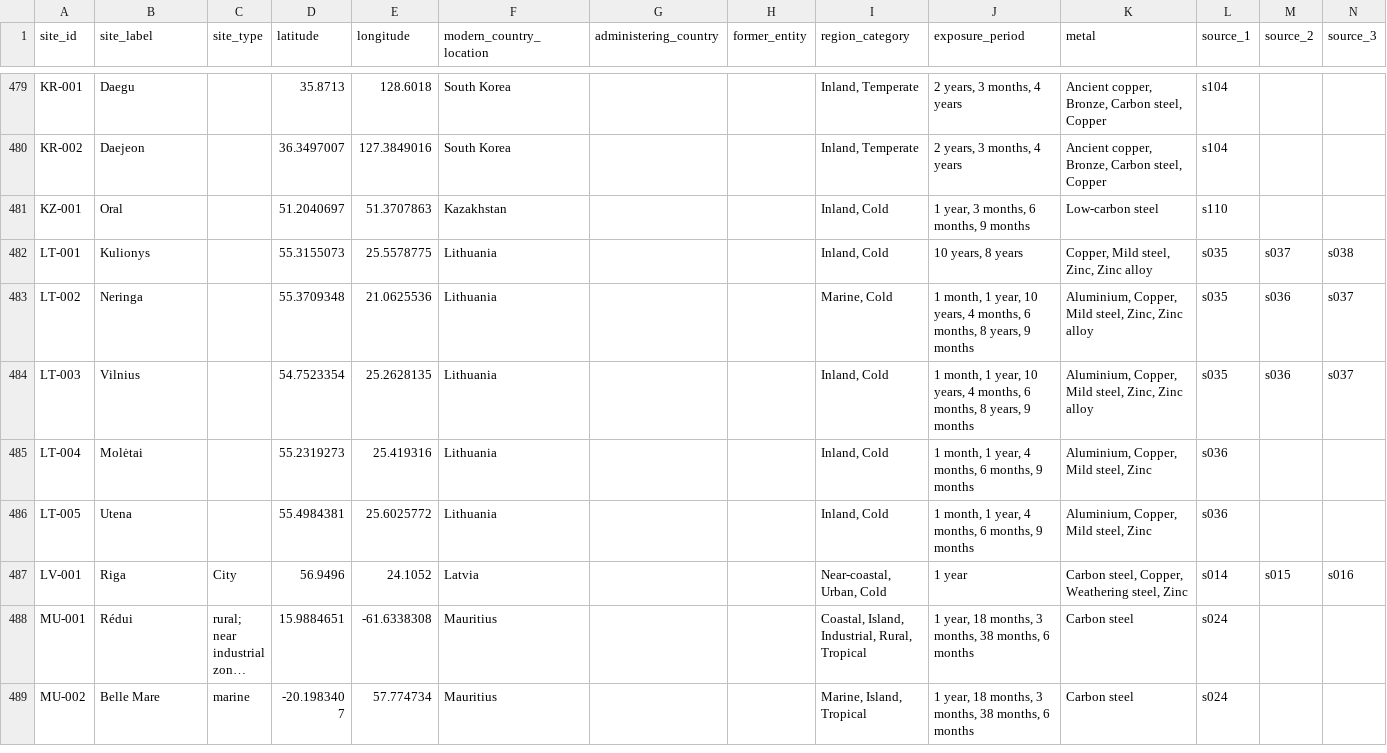
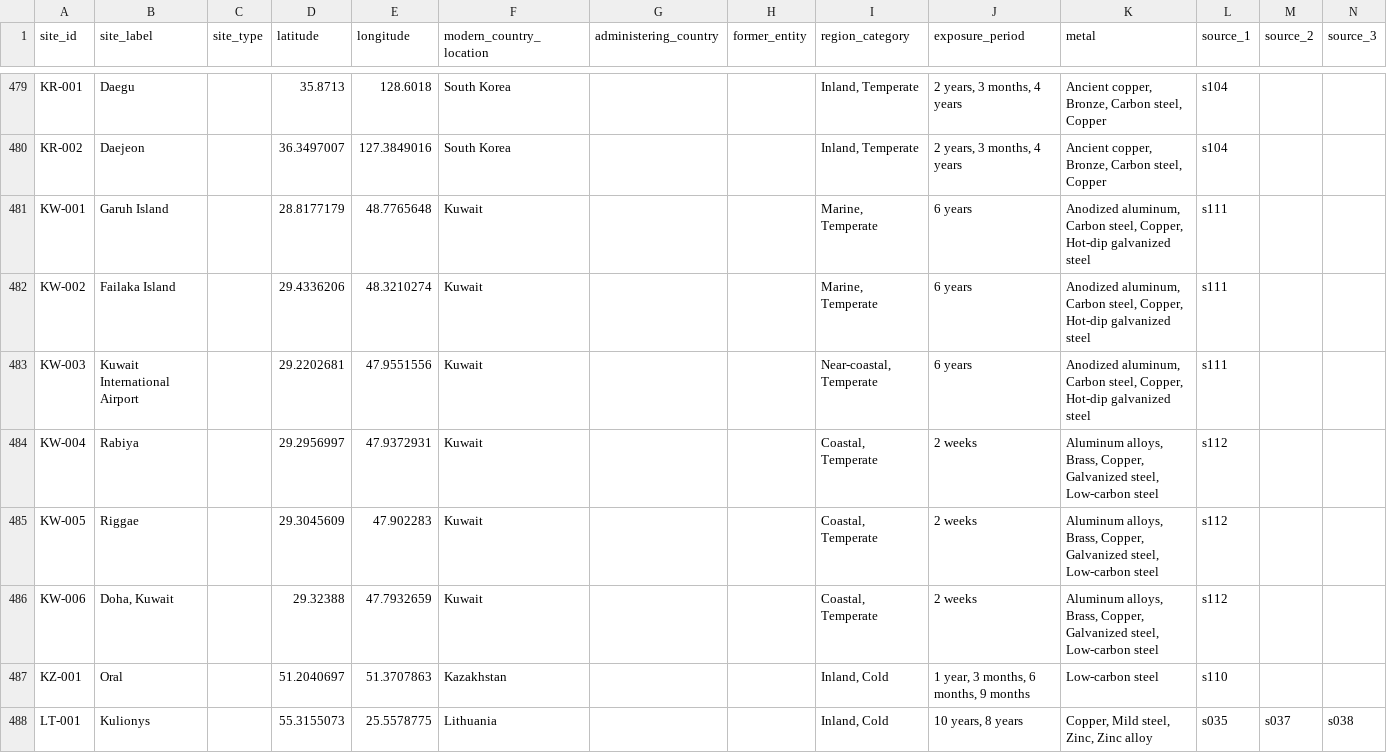
Before and after one commit to cbixx/global-corrosion-site-maps, a CSV file: data/sites.csv, drawn as a sheet; only a part is shown, gaps mark what is left out; the shorter side is filled out with more unchanged rows; long unchanged cells end in …; rows hold the shown columns only; the diff names each change by its address in the sheet, - before the commit and + after, or states it on an @@ line.

Commit message:
Update corrosion map website dataset

```diff
--- a/data/sites.csv
+++ b/data/sites.csv
+row 481: KW-001 | Garuh Island |  | 28.8177179 | 48.7765648 | Kuwait |  |  | Marine, Temperate | 6 years | Anodized aluminum, Carbon steel, Copper, Hot-dip galvanized steel | s111
+row 482: KW-002 | Failaka Island |  | 29.4336206 | 48.3210274 | Kuwait |  |  | Marine, Temperate | 6 years | Anodized aluminum, Carbon steel, Copper, Hot-dip galvanized steel | s111
+row 483: KW-003 | Kuwait International Airport |  | 29.2202681 | 47.9551556 | Kuwait |  |  | Near-coastal, Temperate | 6 years | Anodized aluminum, Carbon steel, Copper, Hot-dip galvanized steel | s111
+row 484: KW-004 | Rabiya |  | 29.2956997 | 47.9372931 | Kuwait |  |  | Coastal, Temperate | 2 weeks | Aluminum alloys, Brass, Copper, Galvanized steel, Low-carbon steel | s112
+row 485: KW-005 | Riggae |  | 29.3045609 | 47.902283 | Kuwait |  |  | Coastal, Temperate | 2 weeks | Aluminum alloys, Brass, Copper, Galvanized steel, Low-carbon steel | s112
+row 486: KW-006 | Doha, Kuwait |  | 29.32388 | 47.7932659 | Kuwait |  |  | Coastal, Temperate | 2 weeks | Aluminum alloys, Brass, Copper, Galvanized steel, Low-carbon steel | s112
```
